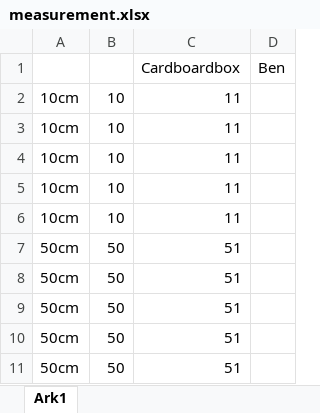
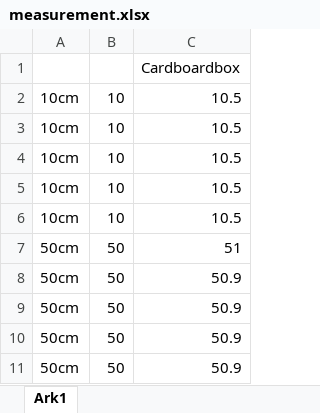
Before and after one commit to Woergaard/RobotEksperimentarium, an Excel workbook: Ex2/measurement.xlsx, sheet Ark1, drawn as a sheet; only a part is shown; values as stored, in another font and other column widths than the file's, no borders; charts and pictures not drawn; removed rows and columns are numbered as before the commit, all else as after; the diff names each change by its address in the sheet, - before the commit and + after, or states it on an @@ line.

```diff
--- a/Ex2/measurement.xlsx (sheet Ark1)
+++ b/Ex2/measurement.xlsx (sheet Ark1)
-column C, rows 1-11: Cardboardbox | 11 | 11 | 11 | 11 | 11 | 51 | 51 | 51 | 51 | 51
-column D, row 1: Ben
+column C, rows 1-11: Cardboardbox | 10.5 | 10.5 | 10.5 | 10.5 | 10.5 | 51 | 50.9 | 50.9 | 50.9 | 50.9
```
Also changed, not shown: charts or pictures, 3 other files.
